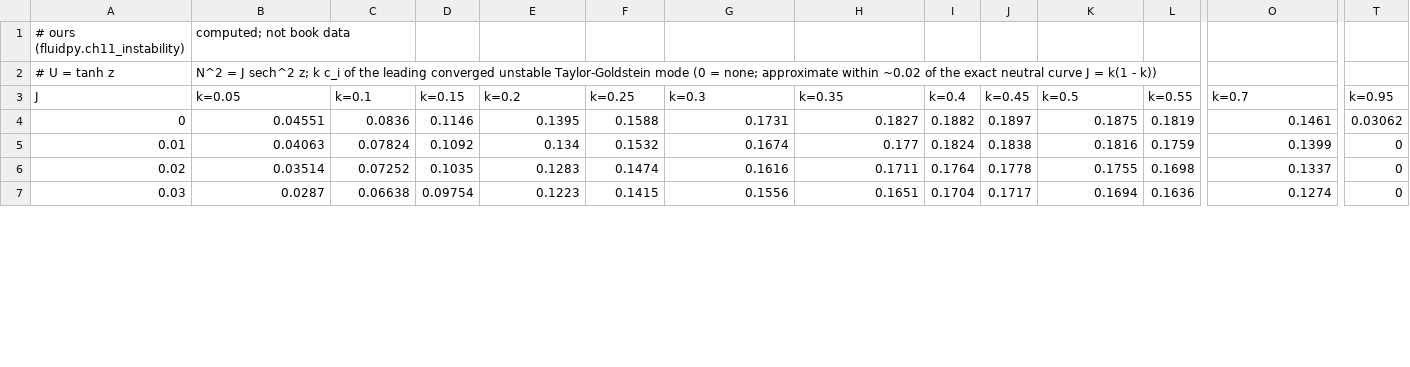
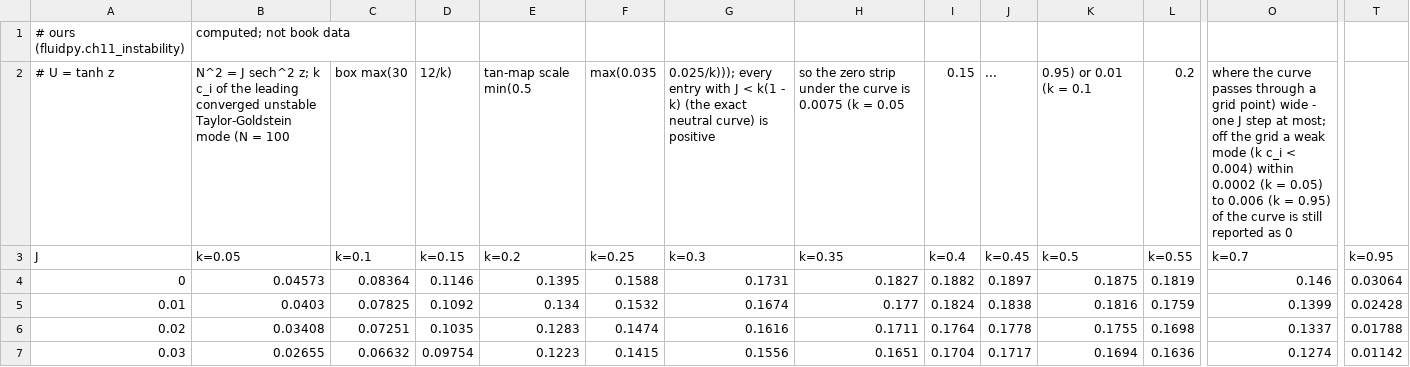
Before and after one commit to shammun/fluidpy, a CSV file: reference/ch11/tg_growth_map.csv, drawn as a sheet; only a part is shown, gaps mark what is left out; the diff covers the shown part only; the diff names each change by its address in the sheet, - before the commit and + after, or states it on an @@ line.

```diff
--- a/reference/ch11/tg_growth_map.csv
+++ b/reference/ch11/tg_growth_map.csv
-B2 (k=0.05): …Taylor-Goldstein mode (0 = none; approximate within ~0.02 of the exact neutral curve J = k(1 - k))
+B2 (k=0.05): …Taylor-Goldstein mode (N = 100
-C2 (k=0.1): (empty)
+C2 (k=0.1): box max(30
-D2 (k=0.15): (empty)
+D2 (k=0.15): 12/k)
-E2 (k=0.2): (empty)
+E2 (k=0.2): tan-map scale min(0.5
-F2 (k=0.25): (empty)
+F2 (k=0.25): max(0.035
-G2 (k=0.3): (empty)
+G2 (k=0.3): 0.025/k))); every entry with J < k(1 - k) (the exact neutral curve) is positive
-H2 (k=0.35): (empty)
+H2 (k=0.35): so the zero strip under the curve is 0.0075 (k = 0.05
-I2 (k=0.4): (empty)
+I2 (k=0.4): 0.15
-J2 (k=0.45): (empty)
+J2 (k=0.45): ...
-K2 (k=0.5): (empty)
+K2 (k=0.5): 0.95) or 0.01 (k = 0.1
-L2 (k=0.55): (empty)
+L2 (k=0.55): 0.2
-O2 (k=0.7): (empty)
+O2 (k=0.7): where the curve passes through a grid point) wide - one J step at most; off the grid a weak mode (k c_i < 0.004) within 0.0002 (k = 0.05) to 0.006 (k = 0.95) of the curve is still reported as 0
-B4 (k=0.05): 0.04551
+B4 (k=0.05): 0.04573
-C4 (k=0.1): 0.0836
+C4 (k=0.1): 0.08364
-O4 (k=0.7): 0.1461
+O4 (k=0.7): 0.146
-T4 (k=0.95): 0.03062
+T4 (k=0.95): 0.03064
-B5 (k=0.05): 0.04063
+B5 (k=0.05): 0.0403
-C5 (k=0.1): 0.07824
+C5 (k=0.1): 0.07825
-T5 (k=0.95): 0
+T5 (k=0.95): 0.02428
-B6 (k=0.05): 0.03514
+B6 (k=0.05): 0.03408
-C6 (k=0.1): 0.07252
+C6 (k=0.1): 0.07251
-T6 (k=0.95): 0
+T6 (k=0.95): 0.01788
-B7 (k=0.05): 0.0287
+B7 (k=0.05): 0.02655
-C7 (k=0.1): 0.06638
+C7 (k=0.1): 0.06632
-T7 (k=0.95): 0
+T7 (k=0.95): 0.01142
```
Also changed, not shown: 68 edited cells elsewhere in this file, 12 other files.
